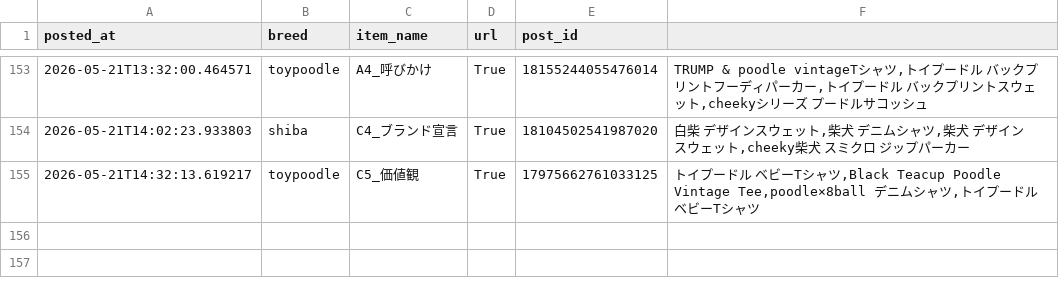
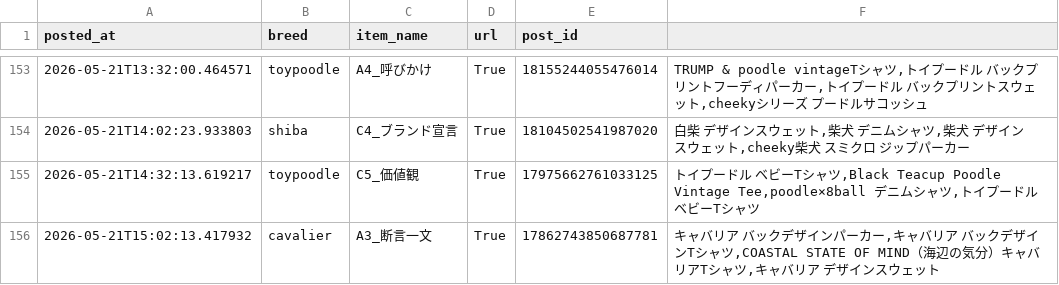
Before and after one commit to takaso123so/dgru-threads, a CSV file: logs/post_log.csv, drawn as a sheet; only a part is shown, gaps mark what is left out.

```diff
--- a/logs/post_log.csv
+++ b/logs/post_log.csv
@@ -155 +155,2 @@ posted_at,breed,item_name,url,post_id
 2026-05-21T14:32:13.619217,toypoodle,C5_価値観,True,17975662761033125,"トイプードル　ベビーTシャツ,Black Teacup Poodle Vintage Tee,poodle×8ball　デニムシャツ,トイプードル　ベビーTシャツ"
+2026-05-21T15:02:13.417932,cavalier,A3_断言一文,True,17862743850687781,"キャバリア　バックデザインパーカー,キャバリア　バックデザインTシャツ,COASTAL STATE OF MIND（海辺の気分）キャバリアTシャツ,キャバリア　デザインスウェット"
```
